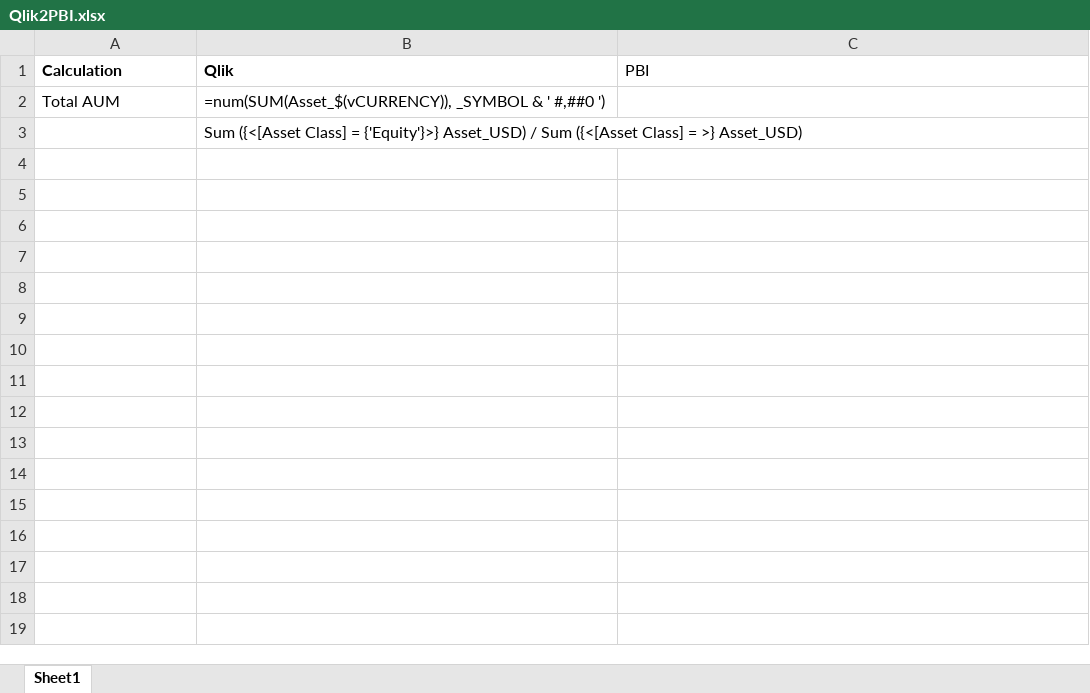
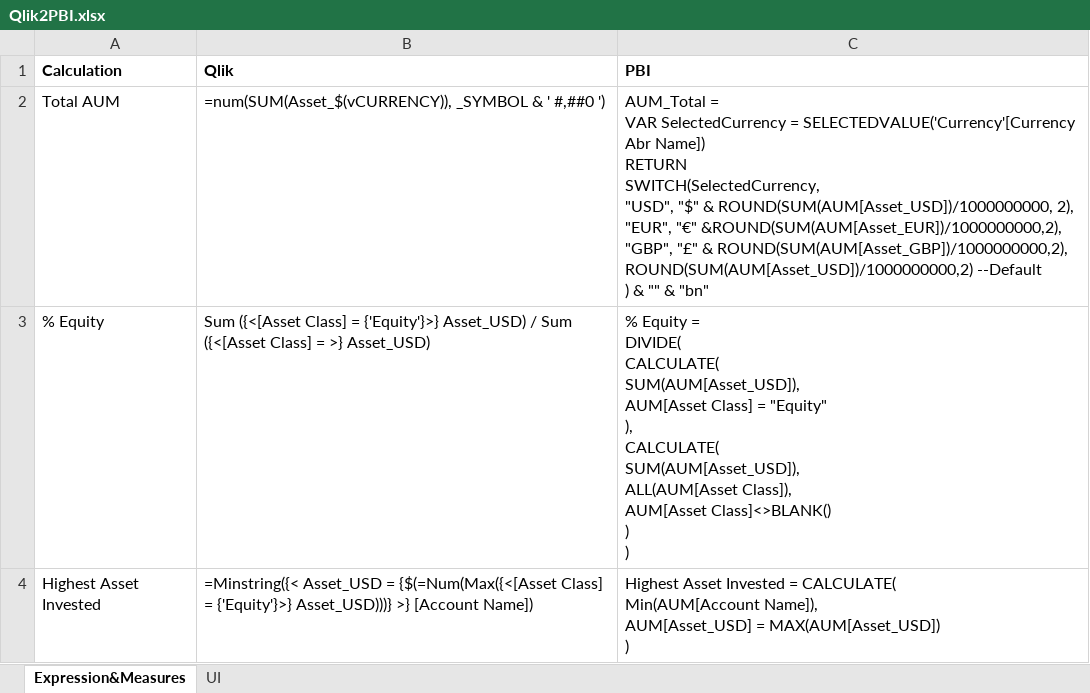
Before and after one commit to RaposoManolo/Qlik-2-PBI-Asset-Management, an Excel workbook: DataSource/Qlik2PBI.xlsx, sheet Expression&Measures, drawn as a sheet; values as stored, in another font and other column widths than the file's, no borders; ↵ is a line break in a cell; the diff names each change by its address in the sheet, - before the commit and + after, or states it on an @@ line.

```diff
--- a/DataSource/Qlik2PBI.xlsx (sheet Expression&Measures)
+++ b/DataSource/Qlik2PBI.xlsx (sheet Expression&Measures)
-sheet tab: Sheet1
+sheet tab: Expression&Measures
+sheet tab: UI
-C1 bold: off
+C1 bold: on
-C2 (PBI): (empty)
+C2 (PBI): AUM_Total = ↵ VAR SelectedCurrency = SELECTEDVALUE('Currency'[Currency Abr Name]) ↵ RETURN ↵ SWITCH(SelectedCurrency, ↵ "USD", "$" & ROUND(SUM(AUM[Asset_USD])/1000000000, 2), ↵ "EUR", "€" &ROUND(SUM(AUM[Asset_EUR])/1000000000,2), ↵ "GBP", "£" & ROUND(SUM(AUM[Asset_GBP])/1000000000,2), ↵ ROUND(SUM(AUM[Asset_USD])/1000000000,2) --Default ↵ ) & "" & "bn"
-A3 (Calculation): (empty)
+A3 (Calculation): % Equity
-C3 (PBI): (empty)
+C3 (PBI): % Equity = ↵ DIVIDE( ↵ CALCULATE( ↵ SUM(AUM[Asset_USD]), ↵ AUM[Asset Class] = "Equity" ↵ ), ↵ CALCULATE( ↵ SUM(AUM[Asset_USD]), ↵ ALL(AUM[Asset Class]), ↵ AUM[Asset Class]<>BLANK() ↵ ) ↵ )
+row 4: Highest Asset Invested | =Minstring({< Asset_USD = {$(=Num(Max({<[Asset Class] = {'Equity'}>} Asset_USD)))} >} [Account Name]) | Highest Asset Invested = CALCULATE( ↵ Min(AUM[Account Name]), ↵ AUM[Asset_USD] = MAX(AUM[Asset_USD]) ↵ )
```
Also changed, not shown: 8 other files.
